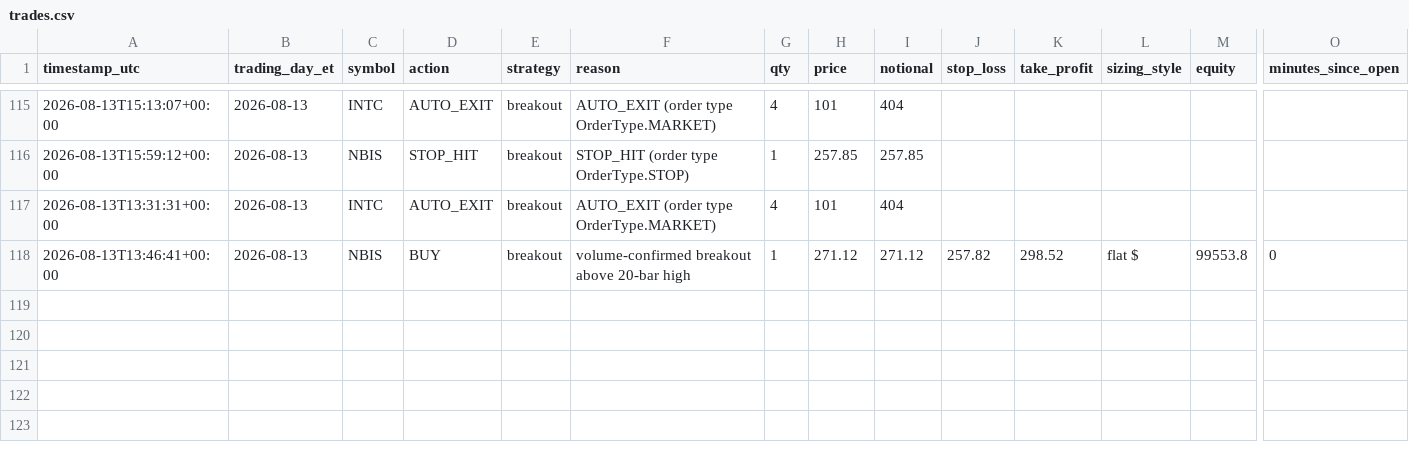
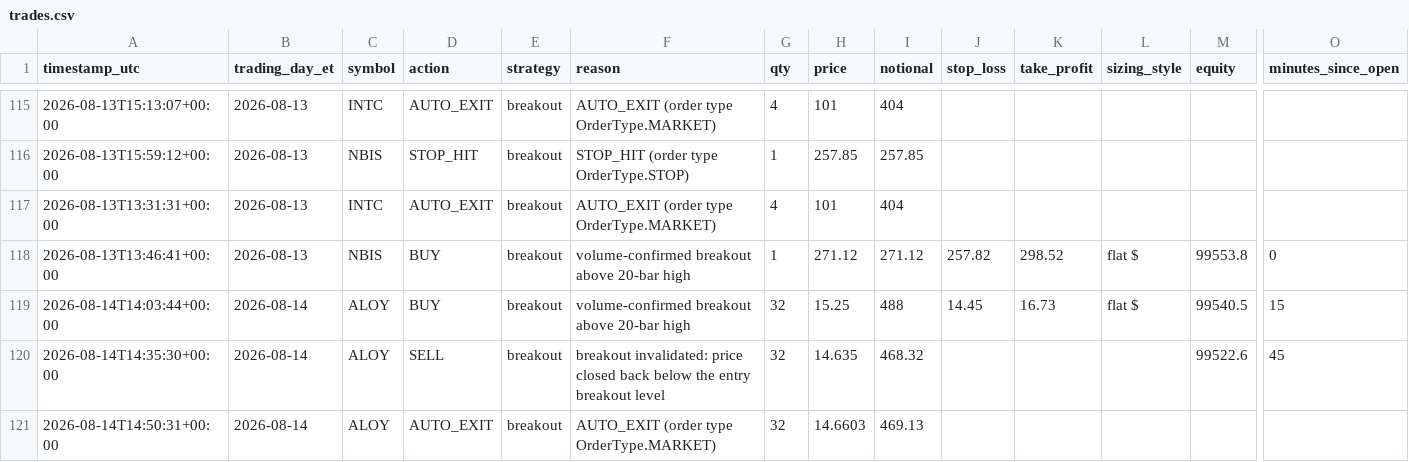
Before and after one commit to chule305/alpaca-bot, a CSV file: trades.csv, drawn as a sheet; only a part is shown, gaps mark what is left out; rows hold the shown columns only; the diff names each change by its address in the sheet, - before the commit and + after, or states it on an @@ line.

```diff
--- a/trades.csv
+++ b/trades.csv
+row 119: 2026-08-14T14:03:44+00:00 | 2026-08-14 | ALOY | BUY | breakout | volume-confirmed breakout above 20-bar high | 32 | 15.25 | 488 | 14.45 | 16.73 | flat $ | 99540.5 | 15
+row 120: 2026-08-14T14:35:30+00:00 | 2026-08-14 | ALOY | SELL | breakout | breakout invalidated: price closed back below the entry breakout level | 32 | 14.635 | 468.32 |  |  |  | 99522.6 | 45
+row 121: 2026-08-14T14:50:31+00:00 | 2026-08-14 | ALOY | AUTO_EXIT | breakout | AUTO_EXIT (order type OrderType.MARKET) | 32 | 14.6603 | 469.13
```
Also changed, not shown: 3 other files.
